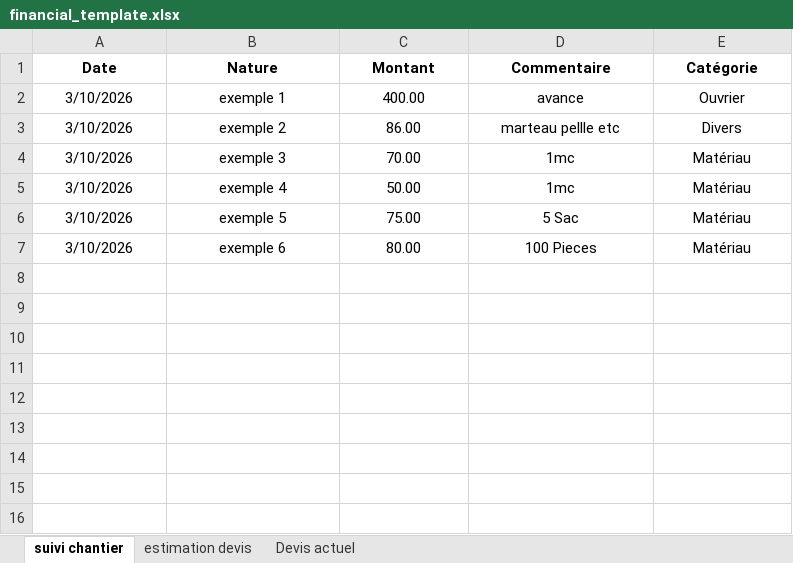
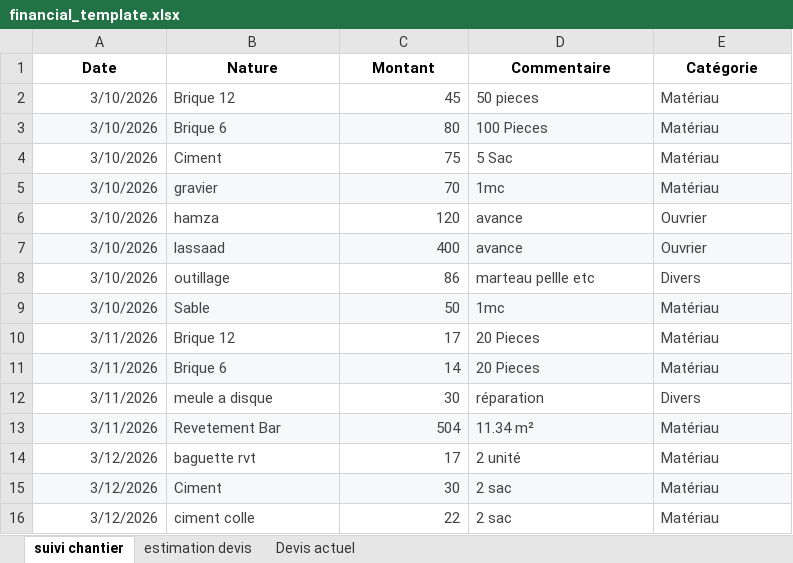
Before and after one commit to oussamaattia0309-bit/construction-crm, an Excel workbook: templates/financial_template.xlsx, sheet suivi chantier, drawn as a sheet; only a part is shown; values as stored, in another font and other column widths than the file's, no borders; table styles not drawn; removed rows and columns are numbered as before the commit, all else as after; the diff covers the shown part only; the diff names each change by its address in the sheet, - before the commit and + after, or states it on an @@ line.

```diff
--- a/templates/financial_template.xlsx (sheet suivi chantier)
+++ b/templates/financial_template.xlsx (sheet suivi chantier)
+row 2: 3/10/2026 | Brique 12 | 45 | 50 pieces | Matériau
+row 3: 3/10/2026 | Brique 6 | 80 | 100 Pieces | Matériau
+row 4: 3/10/2026 | Ciment | 75 | 5 Sac | Matériau
+row 5: 3/10/2026 | gravier | 70 | 1mc | Matériau
-A6:E6 text colour: black
+A6:E6 text colour: #434343
-A6 alignment: center
+A6 alignment: right
-B6 (Nature): exemple 1
+B6 (Nature): hamza
-B6 alignment: center
+B6 alignment: left
-C6 (Montant): 400.00
+C6 (Montant): 120
-C6 alignment: center
+C6 alignment: right
-D6:E6 alignment: center
+D6:E6 alignment: left
+row 7: 3/10/2026 | lassaad | 400 | avance | Ouvrier
-A8:E9 text colour: black
+A8:E9 text colour: #434343
-A8:A9 alignment: center
+A8:A9 alignment: right
-B8 (Nature): exemple 2
+B8 (Nature): outillage
-B8:B9 alignment: center
+B8:B9 alignment: left
-C8 (Montant): 86.00
+C8 (Montant): 86
-C8:C9 alignment: center
+C8:C9 alignment: right
-D8:E9 alignment: center
+D8:E9 alignment: left
-A9:E9 fill: none
+A9:E9 fill: #F6F8F9
-B9 (Nature): exemple 3
+B9 (Nature): Sable
-C9 (Montant): 70.00
+C9 (Montant): 50
-row 5: 3/10/2026 | exemple 4 | 50.00 | 1mc | Matériau
-row 6: 3/10/2026 | exemple 5 | 75.00 | 5 Sac | Matériau
-row 7: 3/10/2026 | exemple 6 | 80.00 | 100 Pieces | Matériau
+row 10: 3/11/2026 | Brique 12 | 17 | 20 Pieces | Matériau
+row 11: 3/11/2026 | Brique 6 | 14 | 20 Pieces | Matériau
+row 12: 3/11/2026 | meule a disque | 30 | réparation | Divers
+row 13: 3/11/2026 | Revetement Bar | 504 | 11.34 m² | Matériau
+row 14: 3/12/2026 | baguette rvt | 17 | 2 unité | Matériau
+row 15: 3/12/2026 | Ciment | 30 | 2 sac | Matériau
+row 16: 3/12/2026 | ciment colle | 22 | 2 sac | Matériau
```
Also changed, not shown: 49 added rows elsewhere in this sheet.
